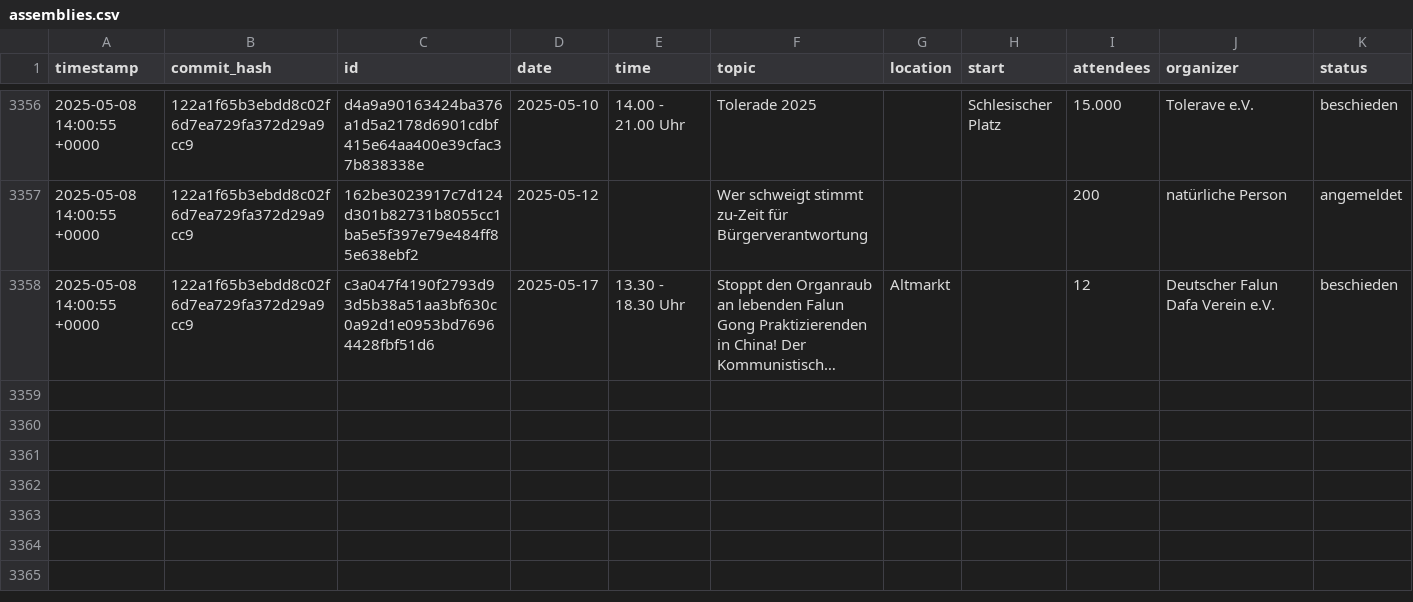
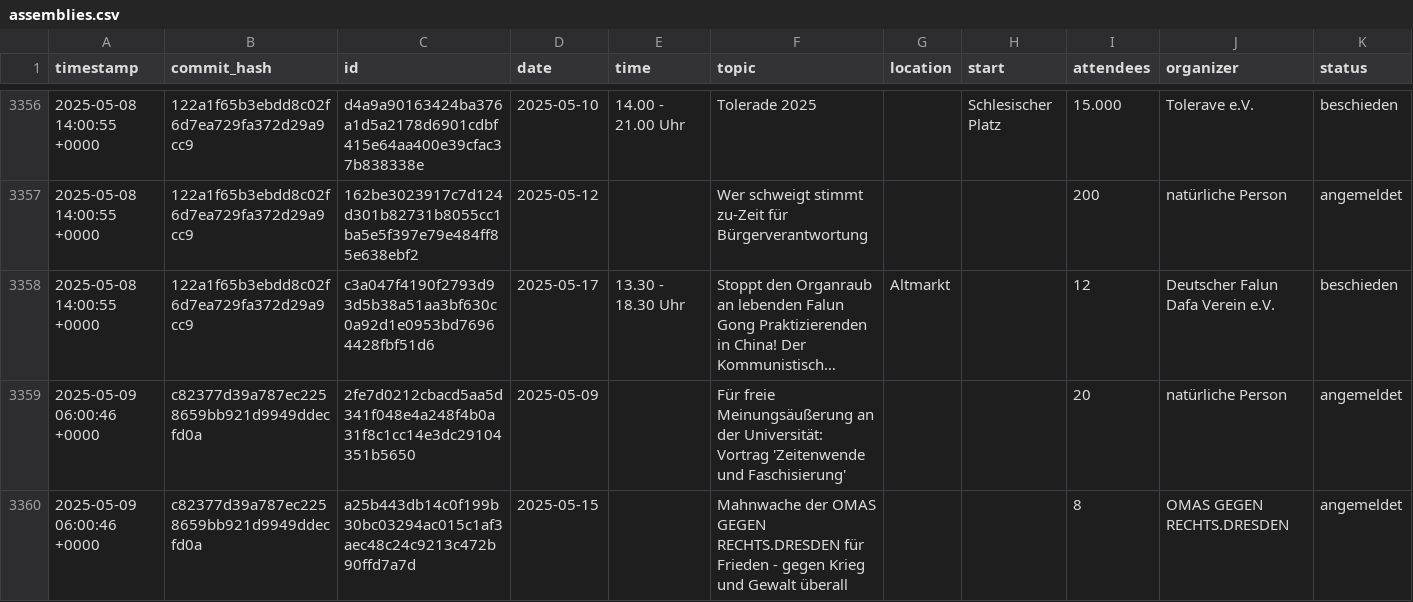
Before and after one commit to kiliankoe/versammlungen-in-dresden, a CSV file: assemblies.csv, drawn as a sheet; only a part is shown, gaps mark what is left out; long unchanged cells end in …; the diff names each change by its address in the sheet, - before the commit and + after, or states it on an @@ line.

```diff
--- a/assemblies.csv
+++ b/assemblies.csv
+row 3359: 2025-05-09 06:00:46 +0000 | c82377d39a787ec2258659bb921d9949ddecfd0a | 2fe7d0212cbacd5aa5d341f048e4a248f4b0a31f8c1cc14e3dc29104351b5650 | 2025-05-09 |  | Für freie Meinungsäußerung an der Universität: Vortrag 'Zeitenwende und Faschisierung' |  |  | 20 | natürliche Person | angemeldet
+row 3360: 2025-05-09 06:00:46 +0000 | c82377d39a787ec2258659bb921d9949ddecfd0a | a25b443db14c0f199b30bc03294ac015c1af3aec48c24c9213c472b90ffd7a7d | 2025-05-15 |  | Mahnwache der OMAS GEGEN RECHTS.DRESDEN für Frieden - gegen Krieg und Gewalt überall |  |  | 8 | OMAS GEGEN RECHTS.DRESDEN | angemeldet
```
